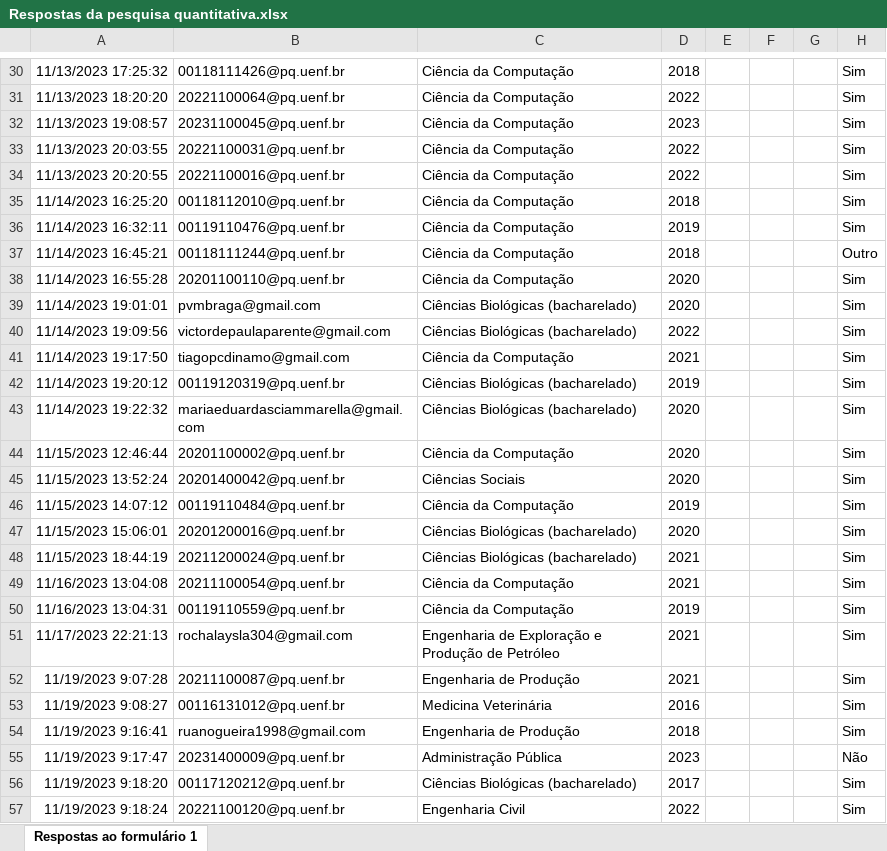
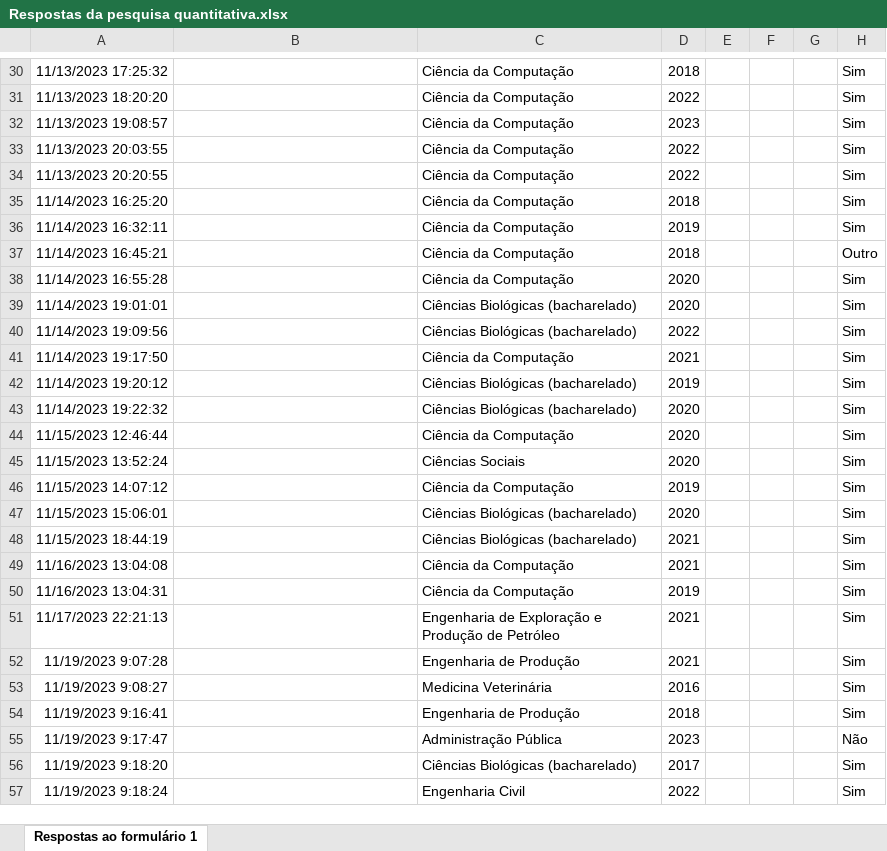
Before and after one commit to UENF-Organizacao-de-Disciplinas/INF01131-Monografia, an Excel workbook: Files/Texto/LaTeX/files/codigos/Respostas da pesquisa quantitativa.xlsx, sheet Respostas ao formulário 1, drawn as a sheet; only a part is shown, gaps mark what is left out; values as stored, in another font and other column widths than the file's, no borders; charts and pictures not drawn; the diff covers the shown part only; the diff names each change by its address in the sheet, - before the commit and + after, or states it on an @@ line.

```diff
--- a/Files/Texto/LaTeX/files/codigos/Respostas da pesquisa quantitativa.xlsx (sheet Respostas ao formulário 1)
+++ b/Files/Texto/LaTeX/files/codigos/Respostas da pesquisa quantitativa.xlsx (sheet Respostas ao formulário 1)
-B30: 00118111426@pq.uenf.br
+B30: (empty)
-B31: 20221100064@pq.uenf.br
+B31: (empty)
-B32: 20231100045@pq.uenf.br
+B32: (empty)
-B33: 20221100031@pq.uenf.br
+B33: (empty)
-B34: 20221100016@pq.uenf.br
+B34: (empty)
-B35: 00118112010@pq.uenf.br
+B35: (empty)
-B36: 00119110476@pq.uenf.br
+B36: (empty)
-B37: 00118111244@pq.uenf.br
+B37: (empty)
-B38: 20201100110@pq.uenf.br
+B38: (empty)
-B39: pvmbraga@gmail.com
+B39: (empty)
-B40: victordepaulaparente@gmail.com
+B40: (empty)
-B41: tiagopcdinamo@gmail.com
+B41: (empty)
-B42: 00119120319@pq.uenf.br
+B42: (empty)
-B43: mariaeduardasciammarella@gmail.com
+B43: (empty)
-B44: 20201100002@pq.uenf.br
+B44: (empty)
-B45: 20201400042@pq.uenf.br
+B45: (empty)
-B46: 00119110484@pq.uenf.br
+B46: (empty)
-B47: 20201200016@pq.uenf.br
+B47: (empty)
-B48: 20211200024@pq.uenf.br
+B48: (empty)
-B49: 20211100054@pq.uenf.br
+B49: (empty)
-B50: 00119110559@pq.uenf.br
+B50: (empty)
-B51: rochalaysla304@gmail.com
+B51: (empty)
-B52: 20211100087@pq.uenf.br
+B52: (empty)
-B53: 00116131012@pq.uenf.br
+B53: (empty)
-B54: ruanogueira1998@gmail.com
+B54: (empty)
-B55: 20231400009@pq.uenf.br
+B55: (empty)
-B56: 00117120212@pq.uenf.br
+B56: (empty)
-B57: 20221100120@pq.uenf.br
+B57: (empty)
```
Also changed, not shown: 207 edited cells elsewhere in this sheet, charts or pictures.
